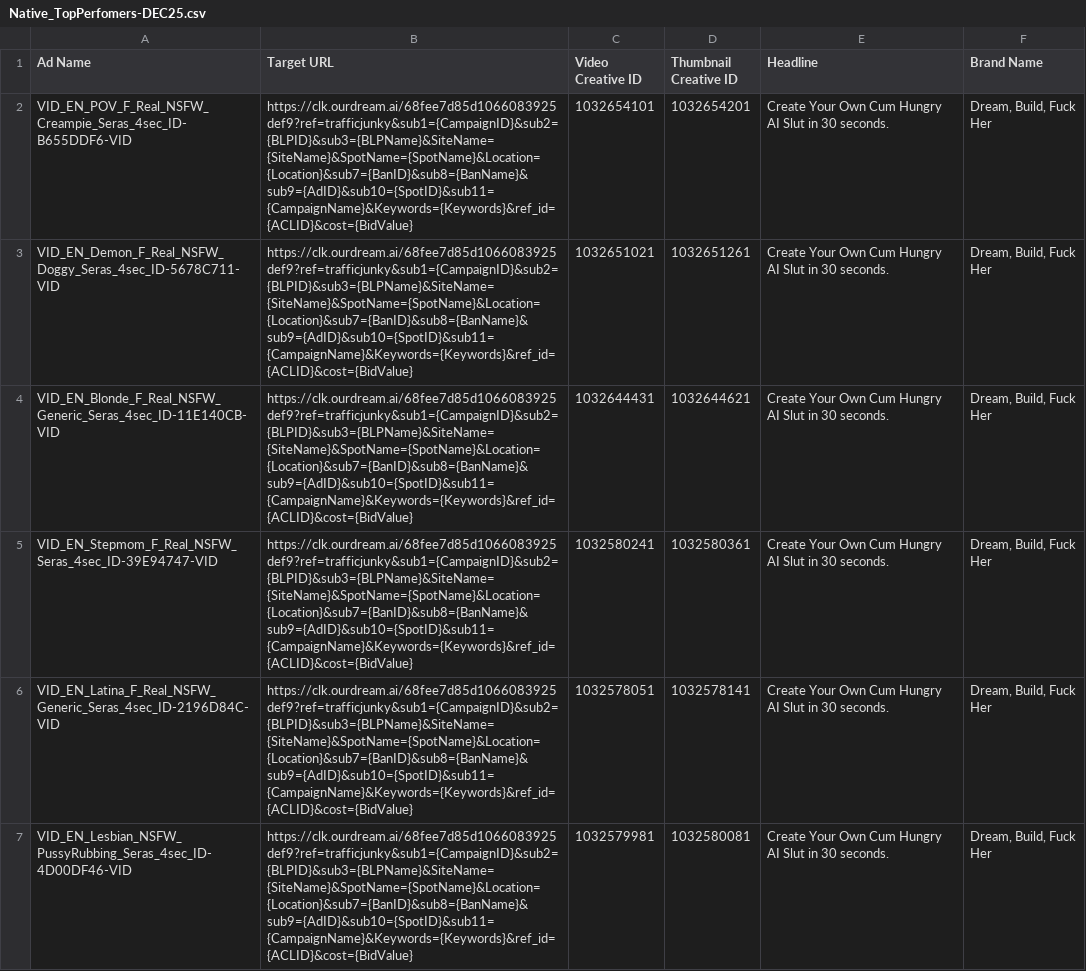
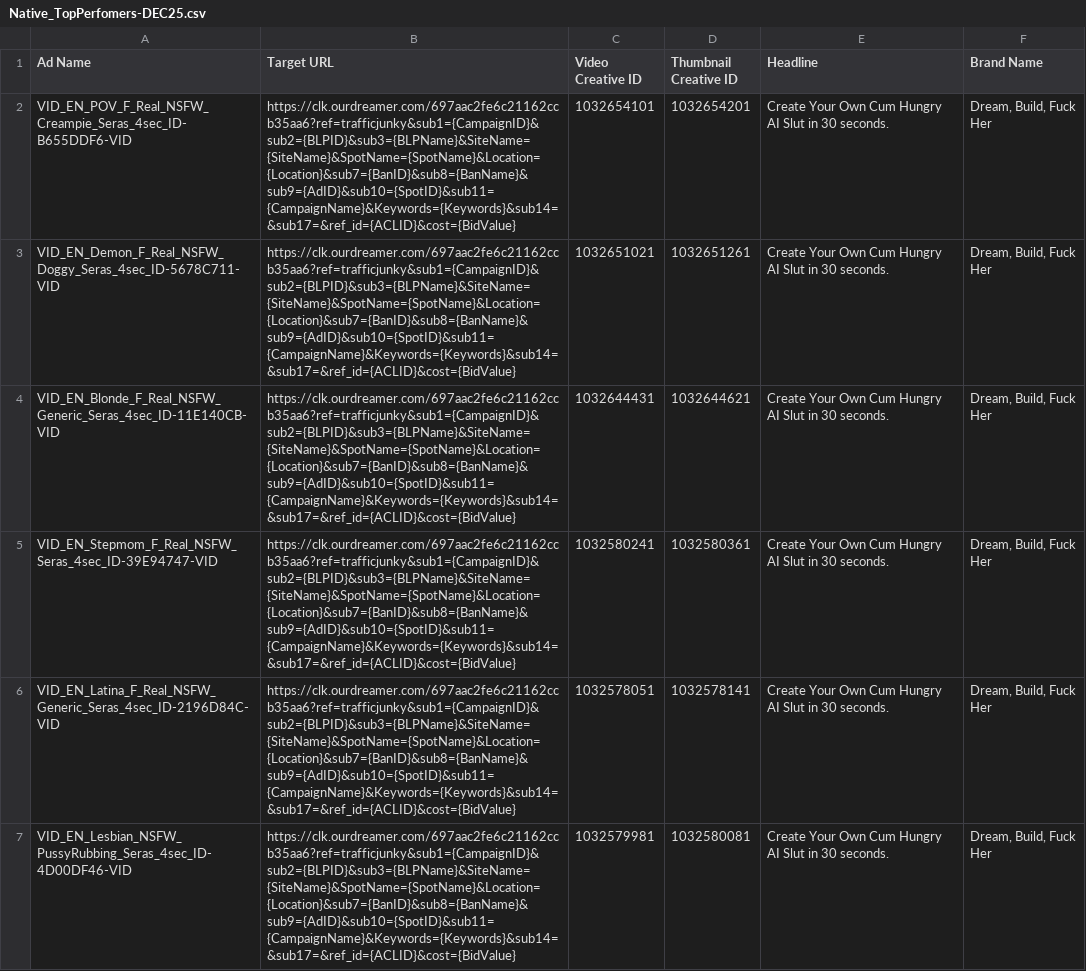
Before and after one commit to Josh-BOD/TJ_tool, a CSV file: data/input/Multilingual_Campaign_Creation/Native_TopPerfomers-DEC25.csv, drawn as a sheet; only a part is shown; the diff covers the shown part only.

```diff
--- a/data/input/Multilingual_Campaign_Creation/Native_TopPerfomers-DEC25.csv
+++ b/data/input/Multilingual_Campaign_Creation/Native_TopPerfomers-DEC25.csv
@@ -1,7 +1,7 @@
 Ad Name,Target URL,Video Creative ID,Thumbnail Creative ID,Headline,Brand Name
-VID_EN_POV_F_Real_NSFW_Creampie_Seras_4sec_ID-B655DDF6-VID,https://clk.ourdream.ai/68fee7d85d1066083925def9?ref=trafficjunky&sub1={CampaignID}&sub2={BLPID}&sub3={BLPName}&SiteName={SiteName}&SpotName={SpotName}&Location={Location}&sub7={BanID}&sub8={BanName}&sub9={AdID}&sub10={SpotID}&sub11={CampaignName}&Keywords={Keywords}&ref_id={ACLID}&cost={BidValue},1032654101,1032654201,Create Your Own Cum Hungry AI Slut in 30 seconds. ,"Dream, Build, Fuck Her"
-VID_EN_Demon_F_Real_NSFW_Doggy_Seras_4sec_ID-5678C711-VID,https://clk.ourdream.ai/68fee7d85d1066083925def9?ref=trafficjunky&sub1={CampaignID}&sub2={BLPID}&sub3={BLPName}&SiteName={SiteName}&SpotName={SpotName}&Location={Location}&sub7={BanID}&sub8={BanName}&sub9={AdID}&sub10={SpotID}&sub11={CampaignName}&Keywords={Keywords}&ref_id={ACLID}&cost={BidValue},1032651021,1032651261,Create Your Own Cum Hungry AI Slut in 30 seconds. ,"Dream, Build, Fuck Her"
-VID_EN_Blonde_F_Real_NSFW_Generic_Seras_4sec_ID-11E140CB-VID,https://clk.ourdream.ai/68fee7d85d1066083925def9?ref=trafficjunky&sub1={CampaignID}&sub2={BLPID}&sub3={BLPName}&SiteName={SiteName}&SpotName={SpotName}&Location={Location}&sub7={BanID}&sub8={BanName}&sub9={AdID}&sub10={SpotID}&sub11={CampaignName}&Keywords={Keywords}&ref_id={ACLID}&cost={BidValue},1032644431,1032644621,Create Your Own Cum Hungry AI Slut in 30 seconds. ,"Dream, Build, Fuck Her"
-VID_EN_Stepmom_F_Real_NSFW_Seras_4sec_ID-39E94747-VID,https://clk.ourdream.ai/68fee7d85d1066083925def9?ref=trafficjunky&sub1={CampaignID}&sub2={BLPID}&sub3={BLPName}&SiteName={SiteName}&SpotName={SpotName}&Location={Location}&sub7={BanID}&sub8={BanName}&sub9={AdID}&sub10={SpotID}&sub11={CampaignName}&Keywords={Keywords}&ref_id={ACLID}&cost={BidValue},1032580241,1032580361,Create Your Own Cum Hungry AI Slut in 30 seconds. ,"Dream, Build, Fuck Her"
-VID_EN_Latina_F_Real_NSFW_Generic_Seras_4sec_ID-2196D84C-VID,https://clk.ourdream.ai/68fee7d85d1066083925def9?ref=trafficjunky&sub1={CampaignID}&sub2={BLPID}&sub3={BLPName}&SiteName={SiteName}&SpotName={SpotName}&Location={Location}&sub7={BanID}&sub8={BanName}&sub9={AdID}&sub10={SpotID}&sub11={CampaignName}&Keywords={Keywords}&ref_id={ACLID}&cost={BidValue},1032578051,1032578141,Create Your Own Cum Hungry AI Slut in 30 seconds. ,"Dream, Build, Fuck Her"
-VID_EN_Lesbian_NSFW_PussyRubbing_Seras_4sec_ID-4D00DF46-VID,https://clk.ourdream.ai/68fee7d85d1066083925def9?ref=trafficjunky&sub1={CampaignID}&sub2={BLPID}&sub3={BLPName}&SiteName={SiteName}&SpotName={SpotName}&Location={Location}&sub7={BanID}&sub8={BanName}&sub9={AdID}&sub10={SpotID}&sub11={CampaignName}&Keywords={Keywords}&ref_id={ACLID}&cost={BidValue},1032579981,1032580081,Create Your Own Cum Hungry AI Slut in 30 seconds. ,"Dream, Build, Fuck Her"
+VID_EN_POV_F_Real_NSFW_Creampie_Seras_4sec_ID-B655DDF6-VID,https://clk.ourdreamer.com/697aac2fe6c21162ccb35aa6?ref=trafficjunky&sub1={CampaignID}&sub2={BLPID}&sub3={BLPName}&SiteName={SiteName}&SpotName={SpotName}&Location={Location}&sub7={BanID}&sub8={BanName}&sub9={AdID}&sub10={SpotID}&sub11={CampaignName}&Keywords={Keywords}&sub14=&sub17=&ref_id={ACLID}&cost={BidValue},1032654101,1032654201,Create Your Own Cum Hungry AI Slut in 30 seconds. ,"Dream, Build, Fuck Her"
+VID_EN_Demon_F_Real_NSFW_Doggy_Seras_4sec_ID-5678C711-VID,https://clk.ourdreamer.com/697aac2fe6c21162ccb35aa6?ref=trafficjunky&sub1={CampaignID}&sub2={BLPID}&sub3={BLPName}&SiteName={SiteName}&SpotName={SpotName}&Location={Location}&sub7={BanID}&sub8={BanName}&sub9={AdID}&sub10={SpotID}&sub11={CampaignName}&Keywords={Keywords}&sub14=&sub17=&ref_id={ACLID}&cost={BidValue},1032651021,1032651261,Create Your Own Cum Hungry AI Slut in 30 seconds. ,"Dream, Build, Fuck Her"
+VID_EN_Blonde_F_Real_NSFW_Generic_Seras_4sec_ID-11E140CB-VID,https://clk.ourdreamer.com/697aac2fe6c21162ccb35aa6?ref=trafficjunky&sub1={CampaignID}&sub2={BLPID}&sub3={BLPName}&SiteName={SiteName}&SpotName={SpotName}&Location={Location}&sub7={BanID}&sub8={BanName}&sub9={AdID}&sub10={SpotID}&sub11={CampaignName}&Keywords={Keywords}&sub14=&sub17=&ref_id={ACLID}&cost={BidValue},1032644431,1032644621,Create Your Own Cum Hungry AI Slut in 30 seconds. ,"Dream, Build, Fuck Her"
+VID_EN_Stepmom_F_Real_NSFW_Seras_4sec_ID-39E94747-VID,https://clk.ourdreamer.com/697aac2fe6c21162ccb35aa6?ref=trafficjunky&sub1={CampaignID}&sub2={BLPID}&sub3={BLPName}&SiteName={SiteName}&SpotName={SpotName}&Location={Location}&sub7={BanID}&sub8={BanName}&sub9={AdID}&sub10={SpotID}&sub11={CampaignName}&Keywords={Keywords}&sub14=&sub17=&ref_id={ACLID}&cost={BidValue},1032580241,1032580361,Create Your Own Cum Hungry AI Slut in 30 seconds. ,"Dream, Build, Fuck Her"
+VID_EN_Latina_F_Real_NSFW_Generic_Seras_4sec_ID-2196D84C-VID,https://clk.ourdreamer.com/697aac2fe6c21162ccb35aa6?ref=trafficjunky&sub1={CampaignID}&sub2={BLPID}&sub3={BLPName}&SiteName={SiteName}&SpotName={SpotName}&Location={Location}&sub7={BanID}&sub8={BanName}&sub9={AdID}&sub10={SpotID}&sub11={CampaignName}&Keywords={Keywords}&sub14=&sub17=&ref_id={ACLID}&cost={BidValue},1032578051,1032578141,Create Your Own Cum Hungry AI Slut in 30 seconds. ,"Dream, Build, Fuck Her"
+VID_EN_Lesbian_NSFW_PussyRubbing_Seras_4sec_ID-4D00DF46-VID,https://clk.ourdreamer.com/697aac2fe6c21162ccb35aa6?ref=trafficjunky&sub1={CampaignID}&sub2={BLPID}&sub3={BLPName}&SiteName={SiteName}&SpotName={SpotName}&Location={Location}&sub7={BanID}&sub8={BanName}&sub9={AdID}&sub10={SpotID}&sub11={CampaignName}&Keywords={Keywords}&sub14=&sub17=&ref_id={ACLID}&cost={BidValue},1032579981,1032580081,Create Your Own Cum Hungry AI Slut in 30 seconds. ,"Dream, Build, Fuck Her"
```
Also changed, not shown: 5 edited cells elsewhere in this file, data/input/Blank_Campaign_Creation/NL_PreRoll_Trans_10Dec25.csv, data/input/Campaign_Creation/PreRoll_Milf_Dec25.csv, 19 other files.
